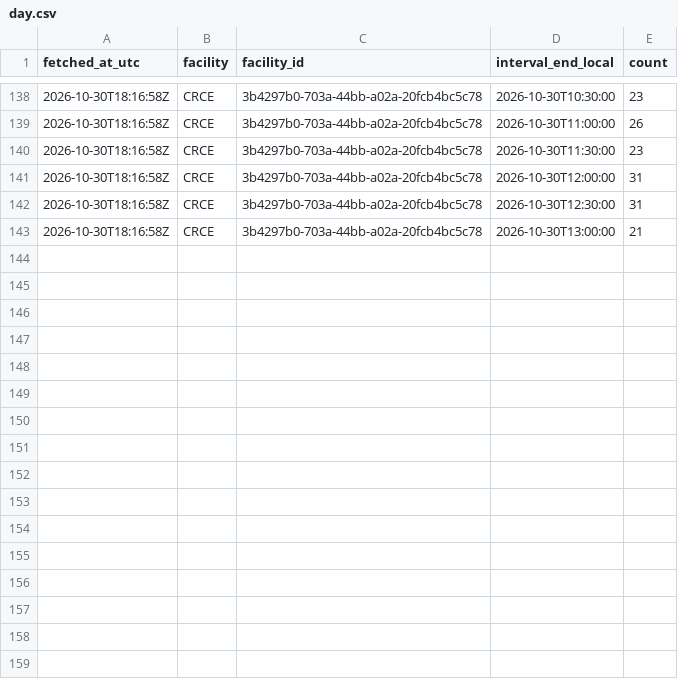
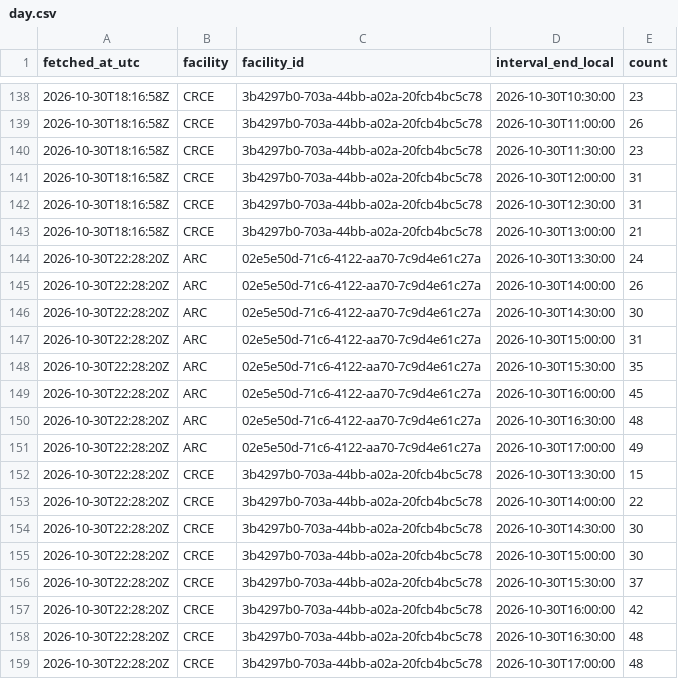
Before and after one commit to s4ndyz/crowd4cast, a CSV file: day.csv, drawn as a sheet; only a part is shown, gaps mark what is left out; the diff names each change by its address in the sheet, - before the commit and + after, or states it on an @@ line.

Commit message:
data 2026-10-30T22:28Z

```diff
--- a/day.csv
+++ b/day.csv
+row 144: 2026-10-30T22:28:20Z | ARC | 02e5e50d-71c6-4122-aa70-7c9d4e61c27a | 2026-10-30T13:30:00 | 24
+row 145: 2026-10-30T22:28:20Z | ARC | 02e5e50d-71c6-4122-aa70-7c9d4e61c27a | 2026-10-30T14:00:00 | 26
+row 146: 2026-10-30T22:28:20Z | ARC | 02e5e50d-71c6-4122-aa70-7c9d4e61c27a | 2026-10-30T14:30:00 | 30
+row 147: 2026-10-30T22:28:20Z | ARC | 02e5e50d-71c6-4122-aa70-7c9d4e61c27a | 2026-10-30T15:00:00 | 31
+row 148: 2026-10-30T22:28:20Z | ARC | 02e5e50d-71c6-4122-aa70-7c9d4e61c27a | 2026-10-30T15:30:00 | 35
+row 149: 2026-10-30T22:28:20Z | ARC | 02e5e50d-71c6-4122-aa70-7c9d4e61c27a | 2026-10-30T16:00:00 | 45
+row 150: 2026-10-30T22:28:20Z | ARC | 02e5e50d-71c6-4122-aa70-7c9d4e61c27a | 2026-10-30T16:30:00 | 48
+row 151: 2026-10-30T22:28:20Z | ARC | 02e5e50d-71c6-4122-aa70-7c9d4e61c27a | 2026-10-30T17:00:00 | 49
+row 152: 2026-10-30T22:28:20Z | CRCE | 3b4297b0-703a-44bb-a02a-20fcb4bc5c78 | 2026-10-30T13:30:00 | 15
+row 153: 2026-10-30T22:28:20Z | CRCE | 3b4297b0-703a-44bb-a02a-20fcb4bc5c78 | 2026-10-30T14:00:00 | 22
+row 154: 2026-10-30T22:28:20Z | CRCE | 3b4297b0-703a-44bb-a02a-20fcb4bc5c78 | 2026-10-30T14:30:00 | 30
+row 155: 2026-10-30T22:28:20Z | CRCE | 3b4297b0-703a-44bb-a02a-20fcb4bc5c78 | 2026-10-30T15:00:00 | 30
+row 156: 2026-10-30T22:28:20Z | CRCE | 3b4297b0-703a-44bb-a02a-20fcb4bc5c78 | 2026-10-30T15:30:00 | 37
+row 157: 2026-10-30T22:28:20Z | CRCE | 3b4297b0-703a-44bb-a02a-20fcb4bc5c78 | 2026-10-30T16:00:00 | 42
+row 158: 2026-10-30T22:28:20Z | CRCE | 3b4297b0-703a-44bb-a02a-20fcb4bc5c78 | 2026-10-30T16:30:00 | 48
+row 159: 2026-10-30T22:28:20Z | CRCE | 3b4297b0-703a-44bb-a02a-20fcb4bc5c78 | 2026-10-30T17:00:00 | 48
```
Also changed, not shown: building.csv, polls.csv, 1 other file.
